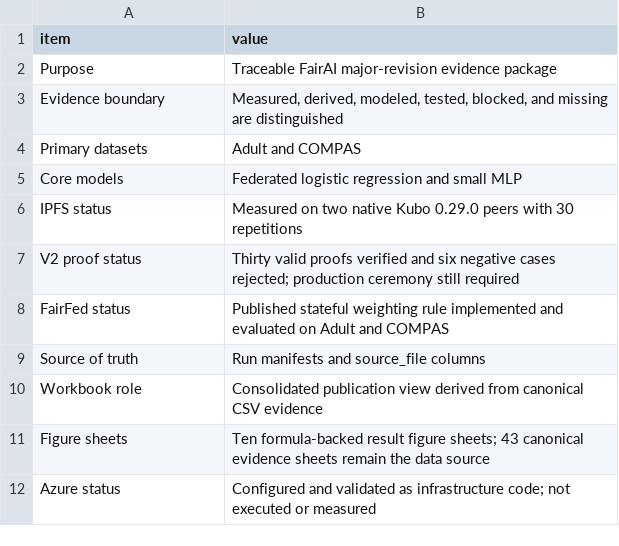
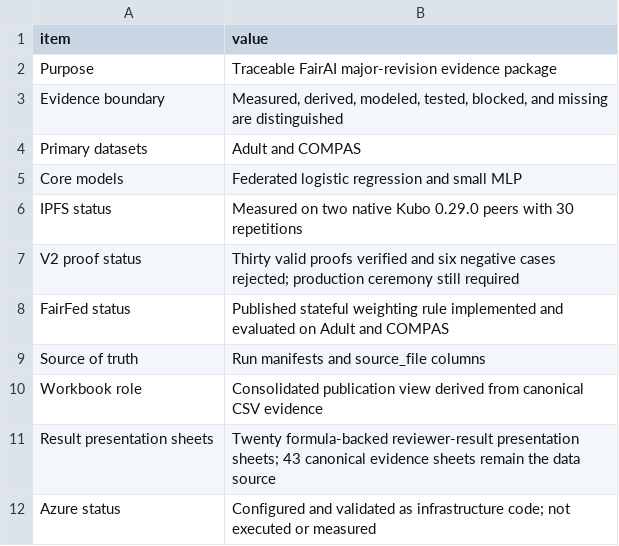
Before and after one commit to ajalkhodair-spec/FairAI, a CSV file: outputs/major_revision/primary_csv/README.csv, drawn as a sheet.

Commit message:
Expand workbook reviewer evidence coverage

```diff
--- a/outputs/major_revision/primary_csv/README.csv
+++ b/outputs/major_revision/primary_csv/README.csv
@@ -10,3 +10,3 @@ Source of truth,Run manifests and source_file columns
 Workbook role,Consolidated publication view derived from canonical CSV evidence
-Figure sheets,Ten formula-backed result figure sheets; 43 canonical evidence sheets remain the data source
+Result presentation sheets,Twenty formula-backed reviewer-result presentation sheets; 43 canonical evidence sheets remain the data source
 Azure status,Configured and validated as infrastructure code; not executed or measured
```
Also changed, not shown: 11 other files.
